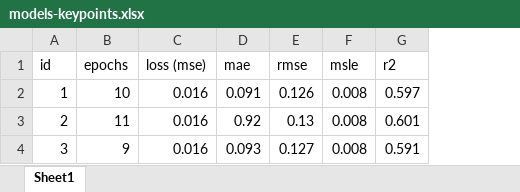
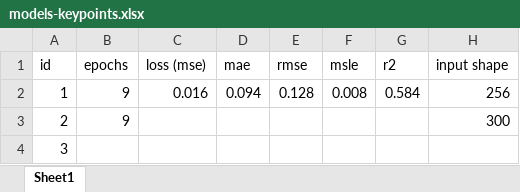
Before and after one commit to dominika01/pain-detection-cats, an Excel workbook: models-keypoints.xlsx, sheet Sheet1, drawn as a sheet; values as stored, in another font and other column widths than the file's, no borders; the diff names each change by its address in the sheet, - before the commit and + after, or states it on an @@ line.

Commit message:
added a column for input shape

```diff
--- a/models-keypoints.xlsx (sheet Sheet1)
+++ b/models-keypoints.xlsx (sheet Sheet1)
+column H (input shape), rows 2-3: 256 | 300
-B2 (epochs): 10
+B2 (epochs): 9
-D2 (mae): 0.091
+D2 (mae): 0.094
-E2 (rmse): 0.126
+E2 (rmse): 0.128
-G2 (r2): 0.597
+G2 (r2): 0.584
-B3 (epochs): 11
+B3 (epochs): 9
-C3:C4 (loss (mse)): 0.016
+C3:C4 (loss (mse)): (empty)
-D3 (mae): 0.92
+D3 (mae): (empty)
-E3 (rmse): 0.13
+E3 (rmse): (empty)
-F3:F4 (msle): 0.008
+F3:F4 (msle): (empty)
-G3 (r2): 0.601
+G3 (r2): (empty)
-B4 (epochs): 9
+B4 (epochs): (empty)
-D4 (mae): 0.093
+D4 (mae): (empty)
-E4 (rmse): 0.127
+E4 (rmse): (empty)
-G4 (r2): 0.591
+G4 (r2): (empty)
```
